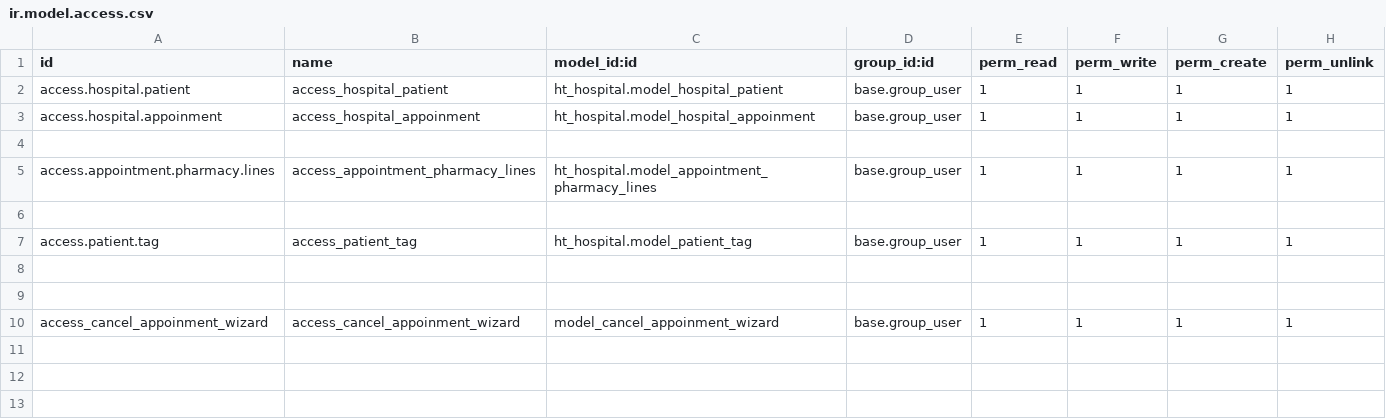
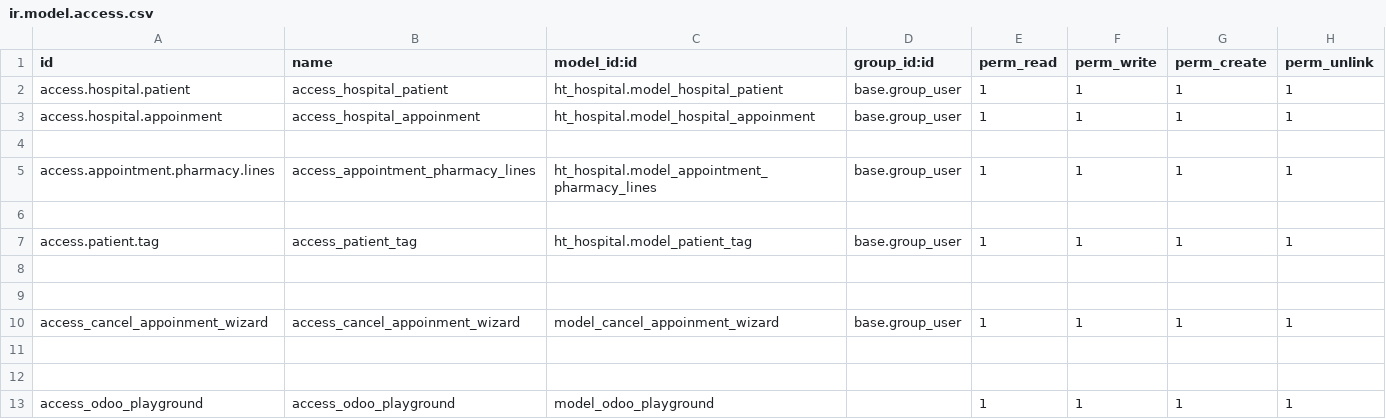
Before and after one commit to kingragnar4218/odoo15-hospital-module, a CSV file: security/ir.model.access.csv, drawn as a sheet; the diff names each change by its address in the sheet, - before the commit and + after, or states it on an @@ line.

Commit message:
date :- 12-1-2026 today i complete Generate Odoo Configuration File From Terminal ,  Install Module From Terminal , Error no 98 Address Already In Use Error Odoo , Upgrade A Module From Odoo CLI , Create Database From Terminal Odoo CLI , Menu And SubMenu Without Specifying Parent , Target Inline , Odoo Environment | Odoo Self | self.env in Odoo | Odoo Environment Variables , Active Id , Hide Field Based On Context , Raise Validation Error , Apply Domain For Fields , Sql Constraints , Python Constrains , Copy Function , Override Unlink Method , Stored Compute Field In Odoo And Its Dependency , Disable Export Excel Option From Odoo Tree View , Ondelete Policy In Odoo

```diff
--- a/security/ir.model.access.csv
+++ b/security/ir.model.access.csv
+row 11: (empty)
+row 12: (empty)
+row 13: access_odoo_playground | access_odoo_playground | model_odoo_playground |  | 1 | 1 | 1 | 1
```
Also changed, not shown: 13 other files.
